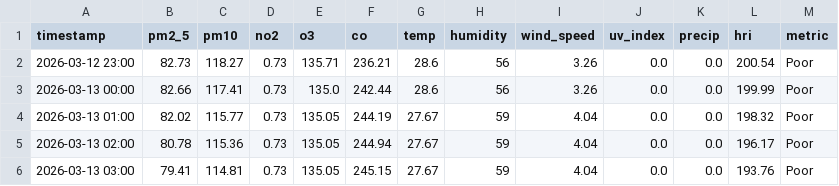
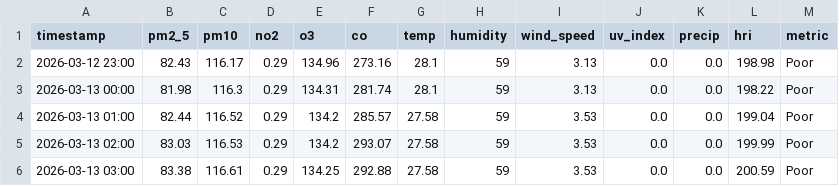
Before and after one commit to Sims9218/Automated-Health-Insight-Engine, a CSV file: data/forecast_timeline.csv, drawn as a sheet; only a part is shown; the diff covers the shown part only.

```diff
--- a/data/forecast_timeline.csv
+++ b/data/forecast_timeline.csv
@@ -1,6 +1,6 @@
 timestamp,pm2_5,pm10,no2,o3,co,temp,humidity,wind_speed,uv_index,precip,hri,metric
-2026-03-12 23:00,82.73,118.27,0.73,135.71,236.21,28.6,56,3.26,0.0,0.0,200.54,Poor
-2026-03-13 00:00,82.66,117.41,0.73,135.0,242.44,28.6,56,3.26,0.0,0.0,199.99,Poor
-2026-03-13 01:00,82.02,115.77,0.73,135.05,244.19,27.67,59,4.04,0.0,0.0,198.32,Poor
-2026-03-13 02:00,80.78,115.36,0.73,135.05,244.94,27.67,59,4.04,0.0,0.0,196.17,Poor
-2026-03-13 03:00,79.41,114.81,0.73,135.05,245.15,27.67,59,4.04,0.0,0.0,193.76,Poor
+2026-03-12 23:00,82.43,116.17,0.29,134.96,273.16,28.1,59,3.13,0.0,0.0,198.98,Poor
+2026-03-13 00:00,81.98,116.3,0.29,134.31,281.74,28.1,59,3.13,0.0,0.0,198.22,Poor
+2026-03-13 01:00,82.44,116.52,0.29,134.2,285.57,27.58,59,3.53,0.0,0.0,199.04,Poor
+2026-03-13 02:00,83.03,116.53,0.29,134.2,293.07,27.58,59,3.53,0.0,0.0,199.99,Poor
+2026-03-13 03:00,83.38,116.61,0.29,134.25,292.88,27.58,59,3.53,0.0,0.0,200.59,Poor
```
Also changed, not shown: 125 edited cells elsewhere in this file, data/comprehensive_history.csv.
